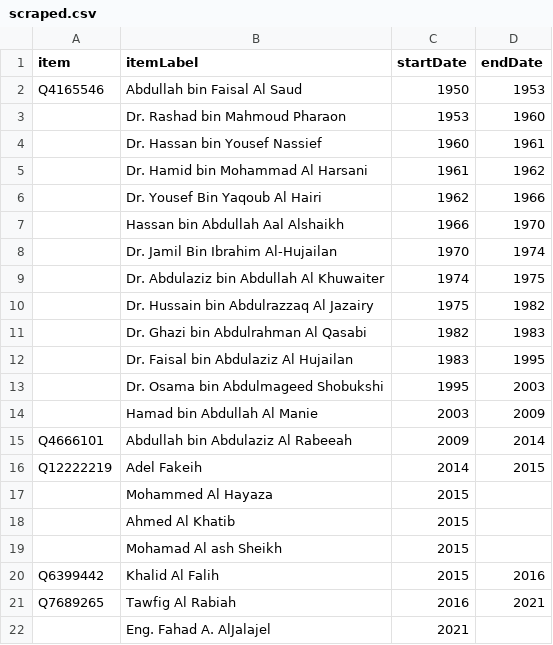
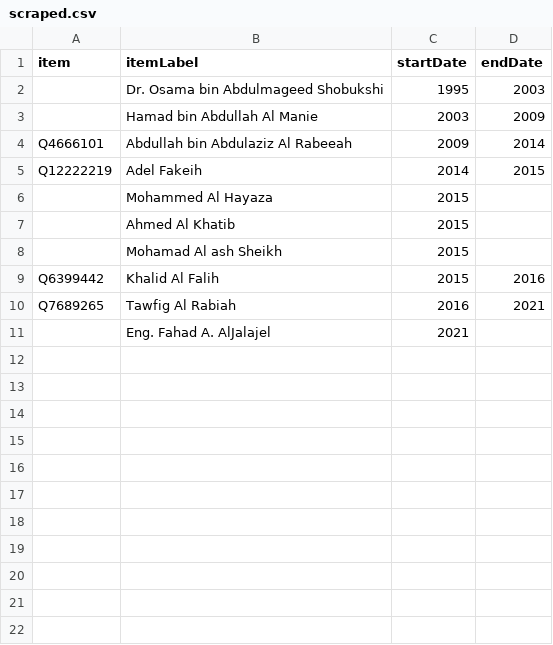
Before and after one commit to every-politician-scrapers/saudi-ministers, a CSV file: sources/health-minister/scraped.csv, drawn as a sheet; the diff names each change by its address in the sheet, - before the commit and + after, or states it on an @@ line.

Commit message:
Compare external sources to Wikidata

```diff
--- a/sources/health-minister/scraped.csv
+++ b/sources/health-minister/scraped.csv
-row 2: Q4165546 | Abdullah bin Faisal Al Saud | 1950 | 1953
-row 3:  | Dr. Rashad bin Mahmoud Pharaon | 1953 | 1960
-row 4:  | Dr. Hassan bin Yousef Nassief | 1960 | 1961
-row 5:  | Dr. Hamid bin Mohammad Al Harsani | 1961 | 1962
-row 6:  | Dr. Yousef Bin Yaqoub Al Hairi | 1962 | 1966
-row 7:  | Hassan bin Abdullah Aal Alshaikh | 1966 | 1970
-row 8:  | Dr. Jamil Bin Ibrahim Al-Hujailan | 1970 | 1974
-row 9:  | Dr. Abdulaziz bin Abdullah Al Khuwaiter | 1974 | 1975
-row 10:  | Dr. Hussain bin Abdulrazzaq Al Jazairy | 1975 | 1982
-row 11:  | Dr. Ghazi bin Abdulrahman Al Qasabi | 1982 | 1983
-row 12:  | Dr. Faisal bin Abdulaziz Al Hujailan | 1983 | 1995
```
Also changed, not shown: sources/cogs/diff.csv, sources/foreign-minister/diff.csv, 9 other files.
